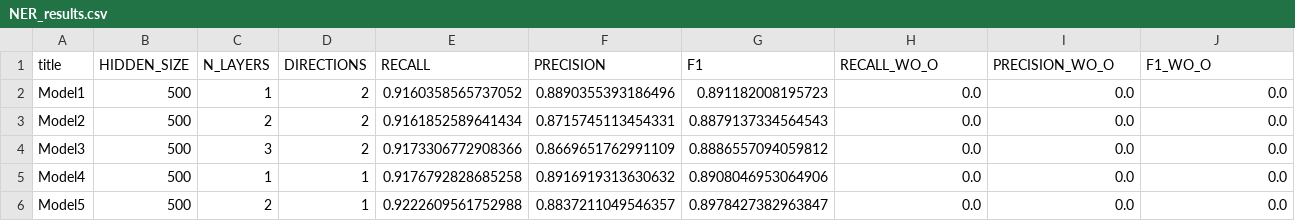
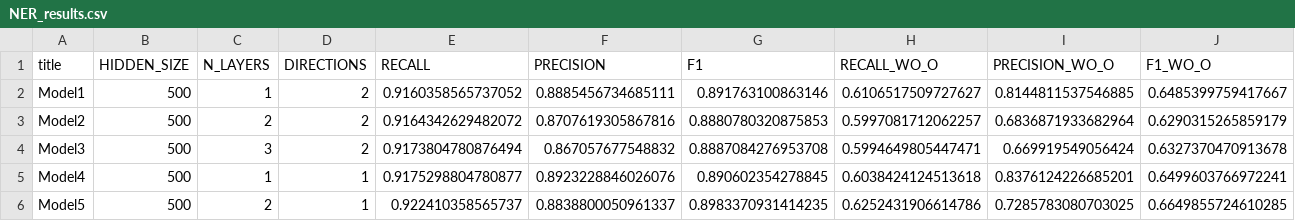
Before and after one commit to NLP-Reichman/assignment-3-roee_super_team, a CSV file: NER_results.csv, drawn as a sheet; only a part is shown; the diff covers the shown part only.

```diff
--- a/NER_results.csv
+++ b/NER_results.csv
@@ -1,6 +1,6 @@
 title,HIDDEN_SIZE,N_LAYERS,DIRECTIONS,RECALL,PRECISION,F1,RECALL_WO_O,PRECISION_WO_O,F1_WO_O
-Model1,500,1,2,0.9160358565737052,0.8890355393186496,0.891182008195723,0.0,0.0,0.0
-Model2,500,2,2,0.9161852589641434,0.8715745113454331,0.8879137334564543,0.0,0.0,0.0
-Model3,500,3,2,0.9173306772908366,0.8669651762991109,0.8886557094059812,0.0,0.0,0.0
-Model4,500,1,1,0.9176792828685258,0.8916919313630632,0.8908046953064906,0.0,0.0,0.0
-Model5,500,2,1,0.9222609561752988,0.8837211049546357,0.8978427382963847,0.0,0.0,0.0
+Model1,500,1,2,0.9160358565737052,0.8885456734685111,0.891763100863146,0.6106517509727627,0.8144811537546885,0.6485399759417667
+Model2,500,2,2,0.9164342629482072,0.8707619305867816,0.8880780320875853,0.5997081712062257,0.6836871933682964,0.6290315265859179
+Model3,500,3,2,0.9173804780876494,0.867057677548832,0.8887084276953708,0.5994649805447471,0.669919549056424,0.6327370470913678
+Model4,500,1,1,0.9175298804780877,0.8923228846026076,0.890602354278845,0.6038424124513618,0.8376124226685201,0.6499603766972241
+Model5,500,2,1,0.922410358565737,0.8838800050961337,0.8983370931414235,0.6252431906614786,0.7285783080703025,0.6649855724610285
```
Also changed, not shown: 24 edited cells elsewhere in this file, NER_results_glove.csv.
